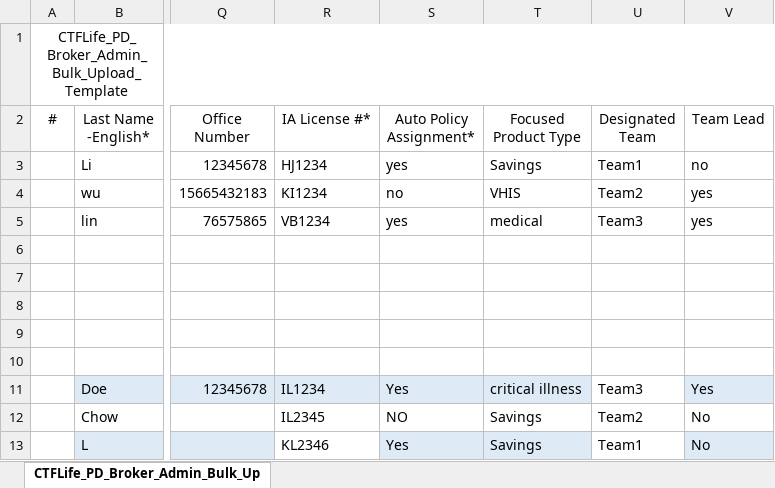
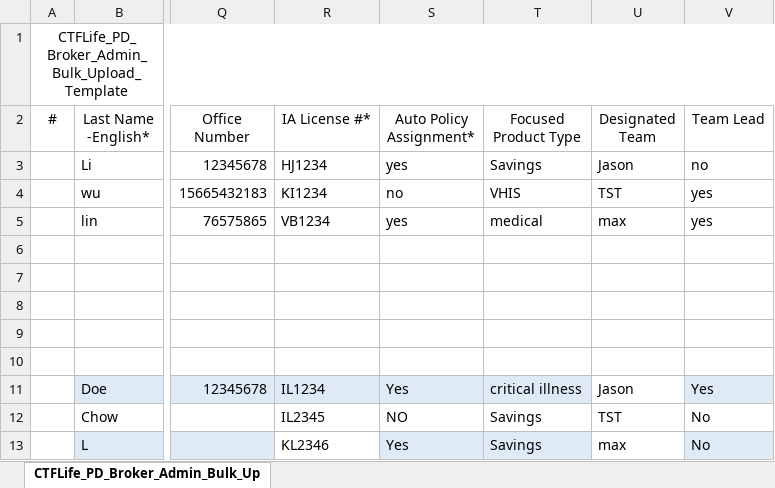
Before and after one commit to towerljyt/JavaStudy2, an Excel workbook: CTFLife_PD_Broker_Admin_Bulk_Upload_Template (10).xlsx, sheet CTFLife_PD_Broker_Admin_Bulk_Up, drawn as a sheet; only a part is shown, gaps mark what is left out; values as stored, in another font and other column widths than the file's, no borders; the diff names each change by its address in the sheet, - before the commit and + after, or states it on an @@ line.

Commit message:
Add files via upload

```diff
--- a/CTFLife_PD_Broker_Admin_Bulk_Upload_Template (10).xlsx (sheet CTFLife_PD_Broker_Admin_Bulk_Up)
+++ b/CTFLife_PD_Broker_Admin_Bulk_Upload_Template (10).xlsx (sheet CTFLife_PD_Broker_Admin_Bulk_Up)
-U3 (Designated Team): Team1
+U3 (Designated Team): Jason
-U4 (Designated Team): Team2
+U4 (Designated Team): TST
-U5 (Designated Team): Team3
+U5 (Designated Team): max
-U11 (Designated Team): Team3
+U11 (Designated Team): Jason
-U12 (Designated Team): Team2
+U12 (Designated Team): TST
-U13 (Designated Team): Team1
+U13 (Designated Team): max
```
